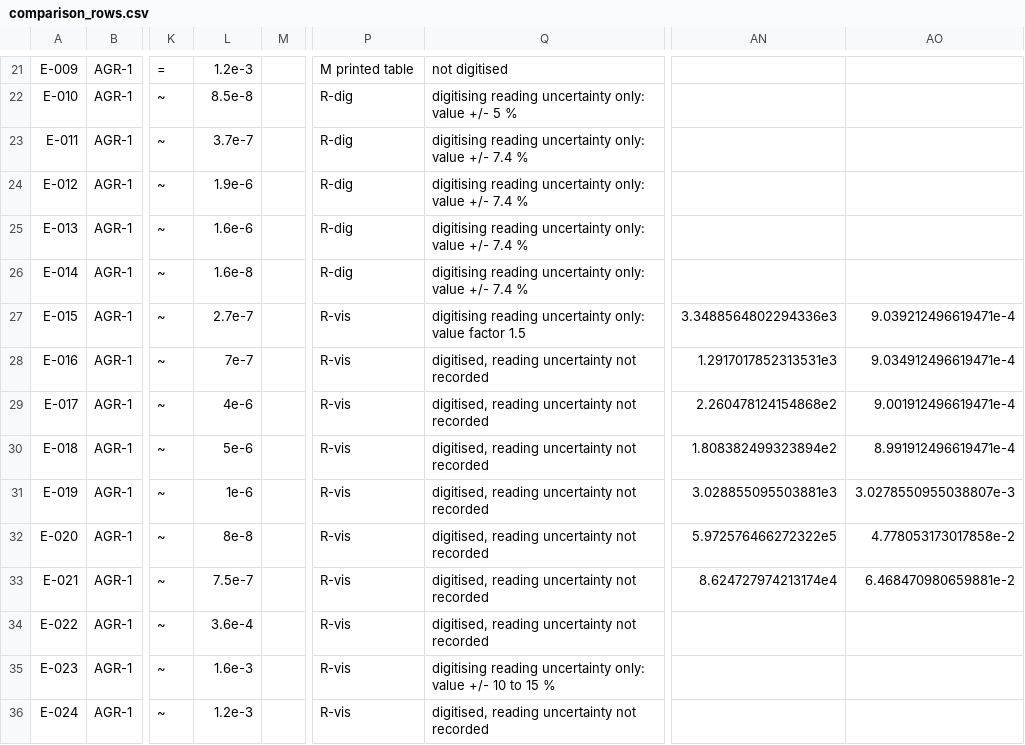
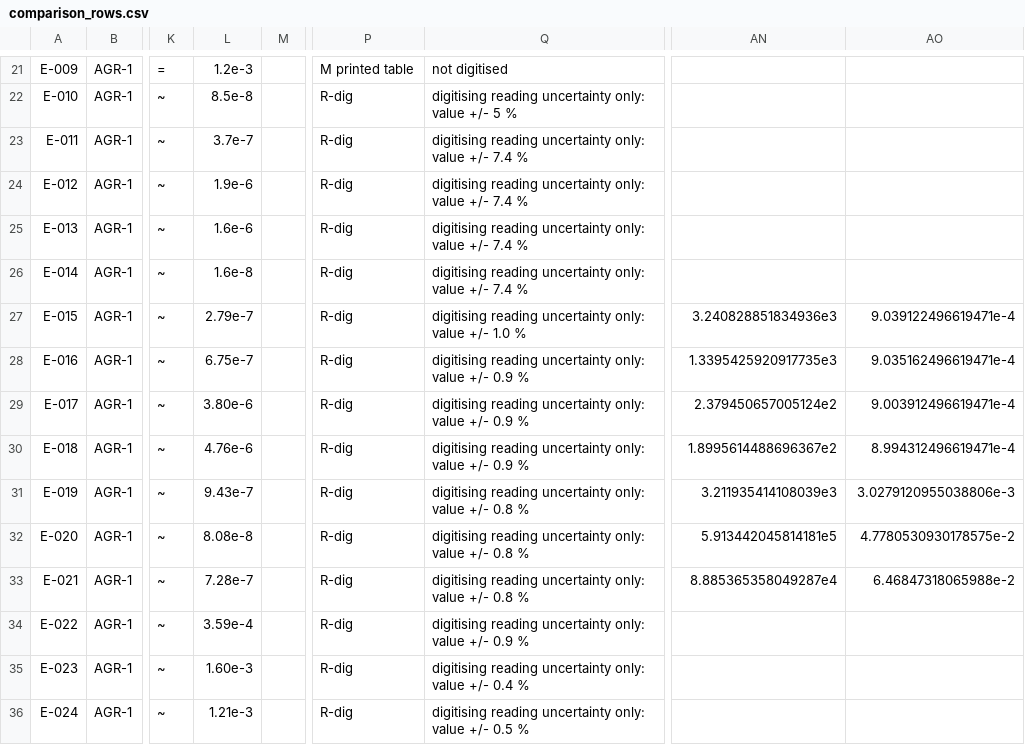
Before and after one commit to weewzr/STRATO, a CSV file: data/comparison/comparison_rows.csv, drawn as a sheet; only a part is shown, gaps mark what is left out; the diff covers the shown part only; the diff names each change by its address in the sheet, - before the commit and + after, or states it on an @@ line.

```diff
--- a/data/comparison/comparison_rows.csv
+++ b/data/comparison/comparison_rows.csv
-L27: 2.7e-7
+L27: 2.79e-7
-P27:P36: R-vis
+P27:P36: R-dig
-Q27: …only: value factor 1.5
+Q27: …only: value +/- 1.0 %
-AN27: 3.3488564802294336e3
+AN27: 3.240828851834936e3
-AO27: 9.039212496619471e-4
+AO27: 9.039122496619471e-4
-L28: 7e-7
+L28: 6.75e-7
-Q28:Q30: digitised, reading uncertainty not recorded
+Q28:Q30: digitising reading uncertainty only: value +/- 0.9 %
-AN28: 1.2917017852313531e3
+AN28: 1.3395425920917735e3
-AO28: 9.034912496619471e-4
+AO28: 9.035162496619471e-4
-L29: 4e-6
+L29: 3.80e-6
-AN29: 2.260478124154868e2
+AN29: 2.379450657005124e2
-AO29: 9.001912496619471e-4
+AO29: 9.003912496619471e-4
-L30: 5e-6
+L30: 4.76e-6
-AN30: 1.808382499323894e2
+AN30: 1.8995614488696367e2
-AO30: 8.991912496619471e-4
+AO30: 8.994312496619471e-4
-L31: 1e-6
+L31: 9.43e-7
-Q31:Q33: digitised, reading uncertainty not recorded
+Q31:Q33: digitising reading uncertainty only: value +/- 0.8 %
-AN31: 3.028855095503881e3
+AN31: 3.211935414108039e3
-AO31: 3.0278550955038807e-3
+AO31: 3.0279120955038806e-3
-L32: 8e-8
+L32: 8.08e-8
-AN32: 5.972576466272322e5
+AN32: 5.913442045814181e5
-AO32: 4.778053173017858e-2
+AO32: 4.7780530930178575e-2
-L33: 7.5e-7
+L33: 7.28e-7
-AN33: 8.624727974213174e4
+AN33: 8.885365358049287e4
-AO33: 6.468470980659881e-2
+AO33: 6.46847318065988e-2
-L34: 3.6e-4
+L34: 3.59e-4
-Q34: digitised, reading uncertainty not recorded
+Q34: digitising reading uncertainty only: value +/- 0.9 %
-L35: 1.6e-3
+L35: 1.60e-3
-Q35: …value +/- 10 to 15 %
+Q35: …value +/- 0.4 %
-L36: 1.2e-3
+L36: 1.21e-3
-Q36: digitised, reading uncertainty not recorded
+Q36: digitising reading uncertainty only: value +/- 0.5 %
```
Also changed, not shown: 79 edited cells elsewhere in this file, data/comparison/comparison_datasets.csv, data/comparison/convergence_spatial.csv, 19 other files.
